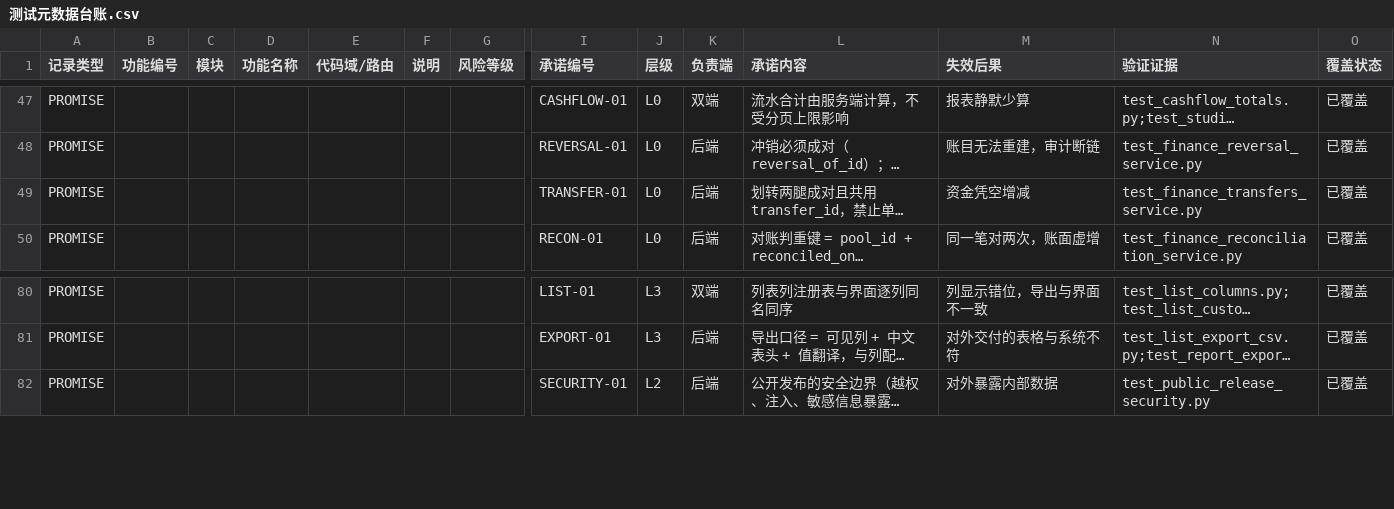
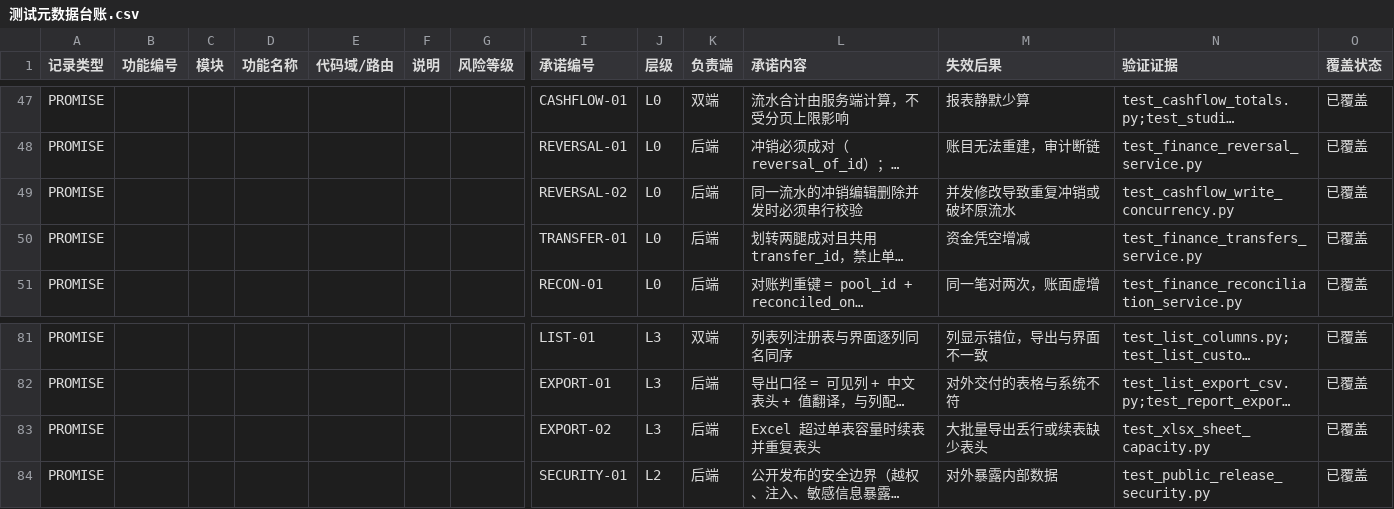
Before and after one commit to heyi2019/hjsd, a CSV file: docs/testing/测试元数据台账.csv, drawn as a sheet; only a part is shown, gaps mark what is left out; long unchanged cells end in …; rows hold the shown columns only; the diff names each change by its address in the sheet, - before the commit and + after, or states it on an @@ line.

```diff
--- a/docs/testing/测试元数据台账.csv
+++ b/docs/testing/测试元数据台账.csv
+row 49: PROMISE |  |  |  |  |  |  | REVERSAL-02 | L0 | 后端 | 同一流水的冲销编辑删除并发时必须串行校验 | 并发修改导致重复冲销或破坏原流水 | test_cashflow_write_concurrency.py | 已覆盖
+row 83: PROMISE |  |  |  |  |  |  | EXPORT-02 | L3 | 后端 | Excel 超过单表容量时续表并重复表头 | 大批量导出丢行或续表缺少表头 | test_xlsx_sheet_capacity.py | 已覆盖
```
Also changed, not shown: 16 other files.
